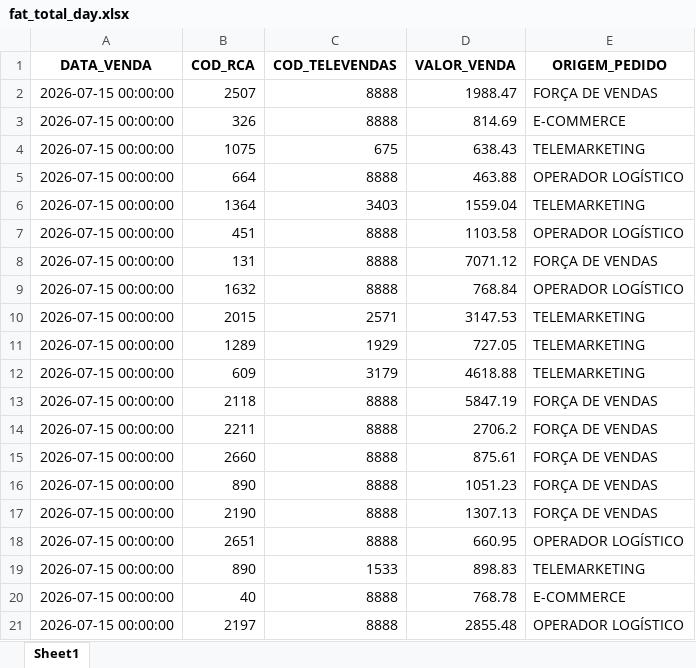
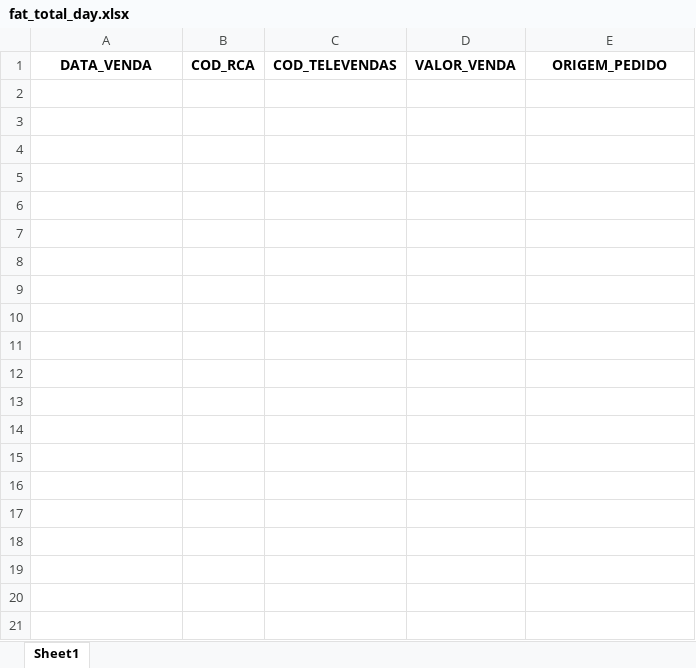
Before and after one commit to RoqueChristian/total_day, an Excel workbook: data/fat_total_day.xlsx, sheet Sheet1, drawn as a sheet; only a part is shown; values as stored, in another font and other column widths than the file's, no borders; the diff covers the shown part only; the diff names each change by its address in the sheet, - before the commit and + after, or states it on an @@ line.

Commit message:
chore(data): batch update intraday vendas - 19:00:03

```diff
--- a/data/fat_total_day.xlsx (sheet Sheet1)
+++ b/data/fat_total_day.xlsx (sheet Sheet1)
-row 2: 2026-07-15 00:00:00 | 2507 | 8888 | 1988.47 | FORÇA DE VENDAS
-row 3: 2026-07-15 00:00:00 | 326 | 8888 | 814.69 | E-COMMERCE
-row 4: 2026-07-15 00:00:00 | 1075 | 675 | 638.43 | TELEMARKETING
-row 5: 2026-07-15 00:00:00 | 664 | 8888 | 463.88 | OPERADOR LOGÍSTICO
-row 6: 2026-07-15 00:00:00 | 1364 | 3403 | 1559.04 | TELEMARKETING
-row 7: 2026-07-15 00:00:00 | 451 | 8888 | 1103.58 | OPERADOR LOGÍSTICO
-row 8: 2026-07-15 00:00:00 | 131 | 8888 | 7071.12 | FORÇA DE VENDAS
-row 9: 2026-07-15 00:00:00 | 1632 | 8888 | 768.84 | OPERADOR LOGÍSTICO
-row 10: 2026-07-15 00:00:00 | 2015 | 2571 | 3147.53 | TELEMARKETING
-row 11: 2026-07-15 00:00:00 | 1289 | 1929 | 727.05 | TELEMARKETING
-row 12: 2026-07-15 00:00:00 | 609 | 3179 | 4618.88 | TELEMARKETING
-row 13: 2026-07-15 00:00:00 | 2118 | 8888 | 5847.19 | FORÇA DE VENDAS
-row 14: 2026-07-15 00:00:00 | 2211 | 8888 | 2706.2 | FORÇA DE VENDAS
-row 15: 2026-07-15 00:00:00 | 2660 | 8888 | 875.61 | FORÇA DE VENDAS
-row 16: 2026-07-15 00:00:00 | 890 | 8888 | 1051.23 | FORÇA DE VENDAS
-row 17: 2026-07-15 00:00:00 | 2190 | 8888 | 1307.13 | FORÇA DE VENDAS
-row 18: 2026-07-15 00:00:00 | 2651 | 8888 | 660.95 | OPERADOR LOGÍSTICO
-row 19: 2026-07-15 00:00:00 | 890 | 1533 | 898.83 | TELEMARKETING
-row 20: 2026-07-15 00:00:00 | 40 | 8888 | 768.78 | E-COMMERCE
-row 21: 2026-07-15 00:00:00 | 2197 | 8888 | 2855.48 | OPERADOR LOGÍSTICO
```
Also changed, not shown: 258 removed rows elsewhere in this sheet.
